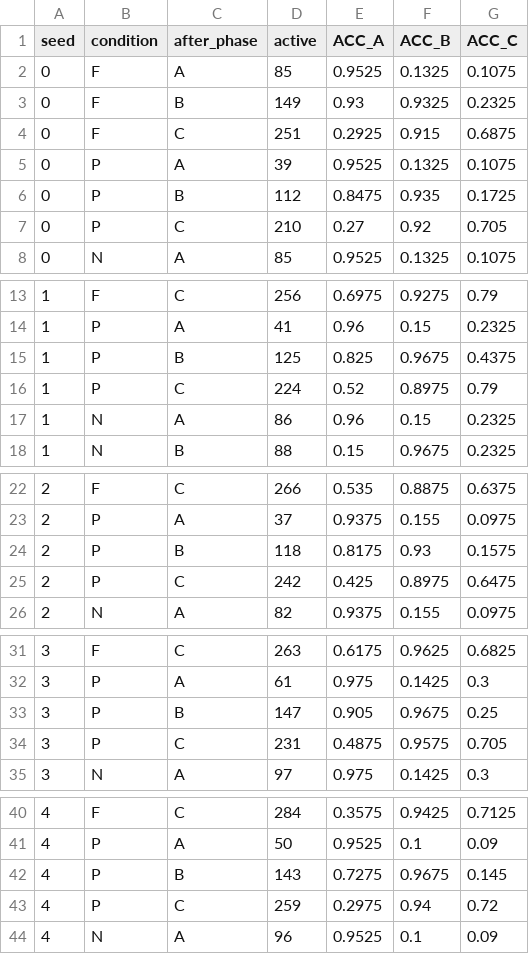
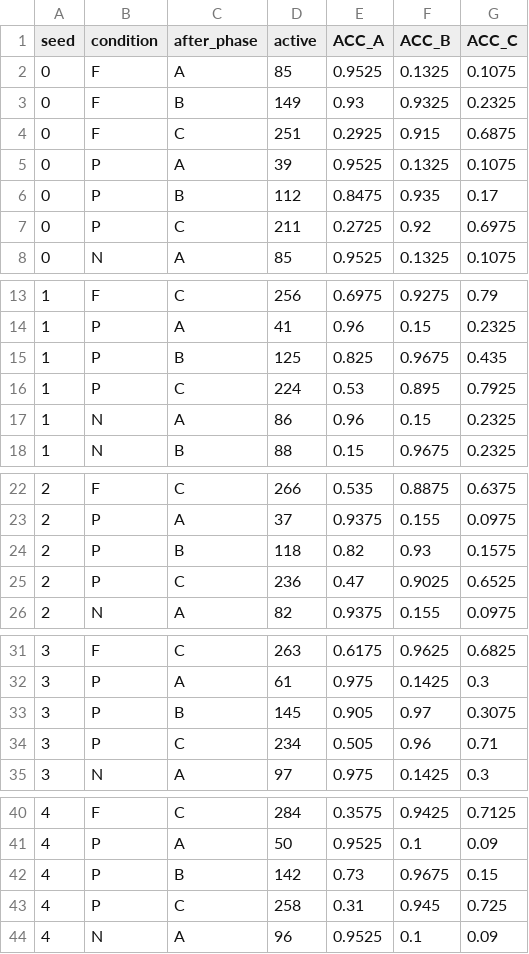
Before and after one commit to negulescu42/information-as-alignment, a CSV file: gate3_outputs/summary/accuracy_comparison.csv, drawn as a sheet; only a part is shown, gaps mark what is left out.

```diff
--- a/gate3_outputs/summary/accuracy_comparison.csv
+++ b/gate3_outputs/summary/accuracy_comparison.csv
@@ -5,4 +5,4 @@ seed,condition,after_phase,active,ACC_A,ACC_B,ACC_C
 0,P,A,39,0.9525,0.1325,0.1075
-0,P,B,112,0.8475,0.935,0.1725
-0,P,C,210,0.27,0.92,0.705
+0,P,B,112,0.8475,0.935,0.17
+0,P,C,211,0.2725,0.92,0.6975
 0,N,A,85,0.9525,0.1325,0.1075
@@ -14,4 +14,4 @@ seed,condition,after_phase,active,ACC_A,ACC_B,ACC_C
 1,P,A,41,0.96,0.15,0.2325
-1,P,B,125,0.825,0.9675,0.4375
-1,P,C,224,0.52,0.8975,0.79
+1,P,B,125,0.825,0.9675,0.435
+1,P,C,224,0.53,0.895,0.7925
 1,N,A,86,0.96,0.15,0.2325
@@ -23,4 +23,4 @@ seed,condition,after_phase,active,ACC_A,ACC_B,ACC_C
 2,P,A,37,0.9375,0.155,0.0975
-2,P,B,118,0.8175,0.93,0.1575
-2,P,C,242,0.425,0.8975,0.6475
+2,P,B,118,0.82,0.93,0.1575
+2,P,C,236,0.47,0.9025,0.6525
 2,N,A,82,0.9375,0.155,0.0975
@@ -32,4 +32,4 @@ seed,condition,after_phase,active,ACC_A,ACC_B,ACC_C
 3,P,A,61,0.975,0.1425,0.3
-3,P,B,147,0.905,0.9675,0.25
-3,P,C,231,0.4875,0.9575,0.705
+3,P,B,145,0.905,0.97,0.3075
+3,P,C,234,0.505,0.96,0.71
 3,N,A,97,0.975,0.1425,0.3
@@ -41,4 +41,4 @@ seed,condition,after_phase,active,ACC_A,ACC_B,ACC_C
 4,P,A,50,0.9525,0.1,0.09
-4,P,B,143,0.7275,0.9675,0.145
-4,P,C,259,0.2975,0.94,0.72
+4,P,B,142,0.73,0.9675,0.15
+4,P,C,258,0.31,0.945,0.725
 4,N,A,96,0.9525,0.1,0.09
```
Also changed, not shown: gate3_outputs/summary/c1_behavioral.csv, 5 other files.
